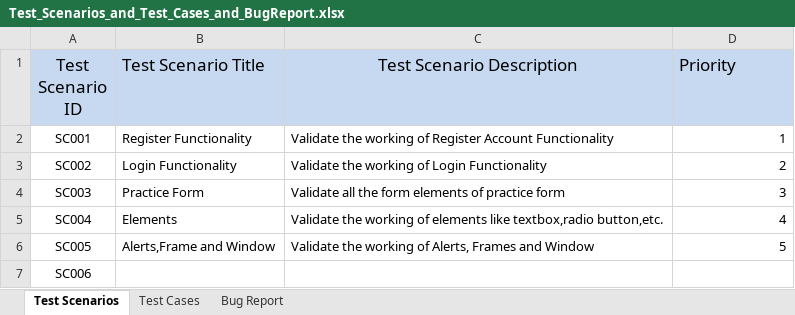
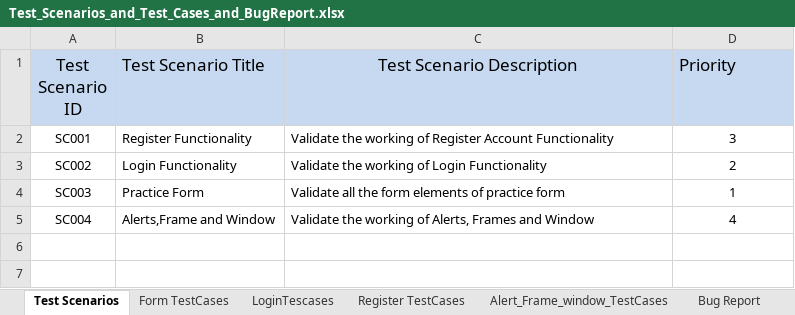
Before and after one commit to anusha211/intuji-QA-Intern-challenge, an Excel workbook: Test_Scenarios_and_Test_Cases_and_BugReport.xlsx, sheet Test Scenarios, drawn as a sheet; values as stored, in another font and other column widths than the file's, no borders; the diff names each change by its address in the sheet, - before the commit and + after, or states it on an @@ line.

```diff
--- a/Test_Scenarios_and_Test_Cases_and_BugReport.xlsx (sheet Test Scenarios)
+++ b/Test_Scenarios_and_Test_Cases_and_BugReport.xlsx (sheet Test Scenarios)
-sheet tab: Test Cases
+sheet tab: Form TestCases
+sheet tab: LoginTescases
+sheet tab: Register TestCases
+sheet tab: Alert_Frame_window_TestCases
-D2 (Priority): 1
+D2 (Priority): 3
-D2:D5 alignment: right
+D2:D5 alignment: center
-D4 (Priority): 3
+D4 (Priority): 1
-B5 (Test Scenario Title): Elements
+B5 (Test Scenario Title): Alerts,Frame and Window
-C5 (Test Scenario Description): …working of elements like textbox,radio button,etc.
+C5 (Test Scenario Description): …working of Alerts, Frames and Window
-row 6: SC005 | Alerts,Frame and Window | Validate the working of Alerts, Frames and Window | 5
-row 7: SC006
```
Also changed, not shown: 2 other files.
